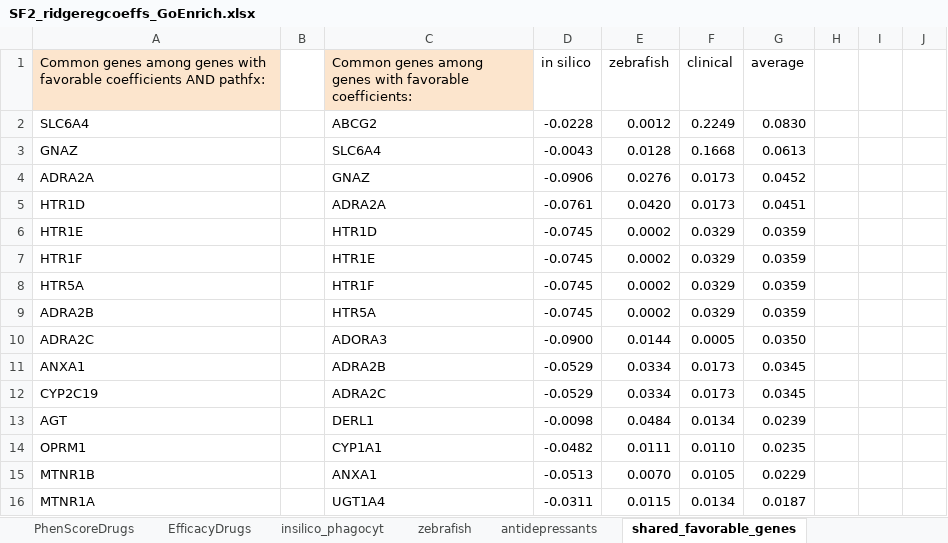
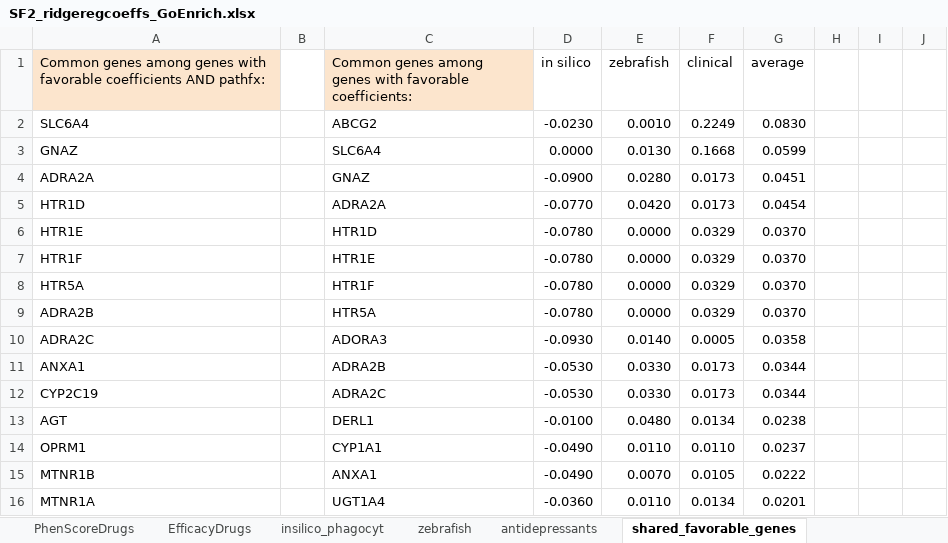
Before and after one commit to jenwilson521/trans_psych_net, an Excel workbook: supplemental_files/SF2_ridgeregcoeffs_GoEnrich.xlsx, sheet shared_favorable_genes, drawn as a sheet; only a part is shown; values as stored, in another font and other column widths than the file's, no borders; the diff covers the shown part only; the diff names each change by its address in the sheet, - before the commit and + after, or states it on an @@ line.

```diff
--- a/supplemental_files/SF2_ridgeregcoeffs_GoEnrich.xlsx (sheet shared_favorable_genes)
+++ b/supplemental_files/SF2_ridgeregcoeffs_GoEnrich.xlsx (sheet shared_favorable_genes)
-D2 (in silico): -0.0228
+D2 (in silico): -0.0230
-E2 (zebrafish): 0.0012
+E2 (zebrafish): 0.0010
-D3 (in silico): -0.0043
+D3 (in silico): 0.0000
-E3 (zebrafish): 0.0128
+E3 (zebrafish): 0.0130
-G3 (average): 0.0613
+G3 (average): 0.0599
-D4 (in silico): -0.0906
+D4 (in silico): -0.0900
-E4 (zebrafish): 0.0276
+E4 (zebrafish): 0.0280
-G4 (average): 0.0452
+G4 (average): 0.0451
-D5 (in silico): -0.0761
+D5 (in silico): -0.0770
-G5 (average): 0.0451
+G5 (average): 0.0454
-D6:D9 (in silico): -0.0745
+D6:D9 (in silico): -0.0780
-E6:E9 (zebrafish): 0.0002
+E6:E9 (zebrafish): 0.0000
-G6:G9 (average): 0.0359
+G6:G9 (average): 0.0370
-D10 (in silico): -0.0900
+D10 (in silico): -0.0930
-E10 (zebrafish): 0.0144
+E10 (zebrafish): 0.0140
-G10 (average): 0.0350
+G10 (average): 0.0358
-D11:D12 (in silico): -0.0529
+D11:D12 (in silico): -0.0530
-E11:E12 (zebrafish): 0.0334
+E11:E12 (zebrafish): 0.0330
-G11:G12 (average): 0.0345
+G11:G12 (average): 0.0344
-D13 (in silico): -0.0098
+D13 (in silico): -0.0100
-E13 (zebrafish): 0.0484
+E13 (zebrafish): 0.0480
-G13 (average): 0.0239
+G13 (average): 0.0238
-D14 (in silico): -0.0482
+D14 (in silico): -0.0490
-E14 (zebrafish): 0.0111
+E14 (zebrafish): 0.0110
-G14 (average): 0.0235
+G14 (average): 0.0237
-D15 (in silico): -0.0513
+D15 (in silico): -0.0490
-G15 (average): 0.0229
+G15 (average): 0.0222
-D16 (in silico): -0.0311
+D16 (in silico): -0.0360
-E16 (zebrafish): 0.0115
+E16 (zebrafish): 0.0110
-G16 (average): 0.0187
+G16 (average): 0.0201
```
Also changed, not shown: 231 edited cells elsewhere in this sheet, sheet zebrafish, sheet insilico_phagocyt, sheet shared_unfavorable_genes, sheet antidepressants, charts or pictures, 1 other file.
